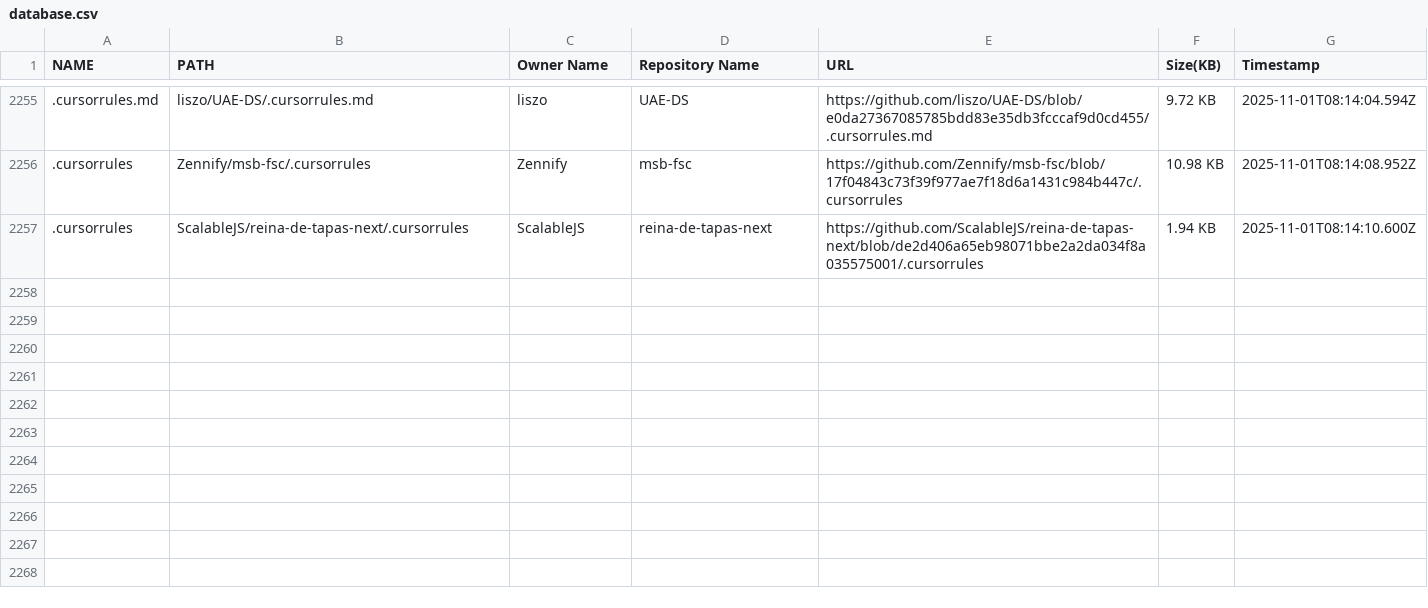
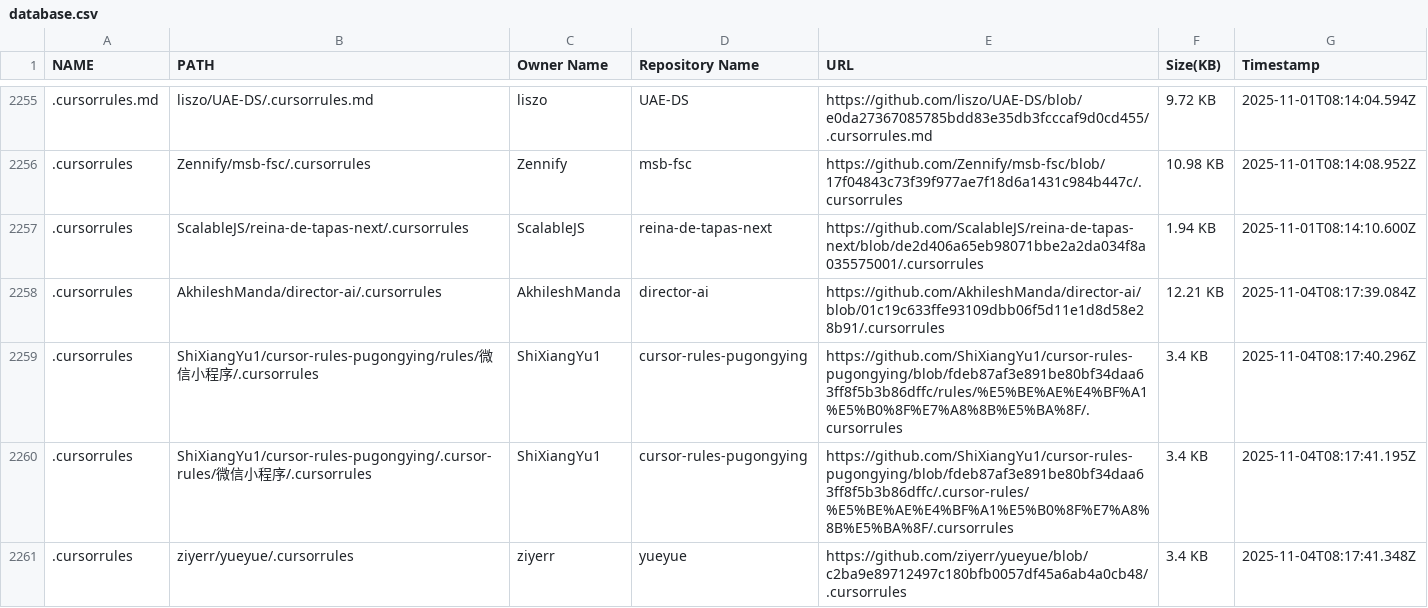
Before and after one commit to alpgul/Cursorrules-Database, a CSV file: csv/database.csv, drawn as a sheet; only a part is shown, gaps mark what is left out; the diff names each change by its address in the sheet, - before the commit and + after, or states it on an @@ line.

```diff
--- a/csv/database.csv
+++ b/csv/database.csv
+row 2258: .cursorrules | AkhileshManda/director-ai/.cursorrules | AkhileshManda | director-ai | https://github.com/AkhileshManda/director-ai/blob/01c19c633ffe93109dbb06f5d11e1d8d58e28b91/.cursorrules | 12.21 KB | 2025-11-04T08:17:39.084Z
+row 2259: .cursorrules | ShiXiangYu1/cursor-rules-pugongying/rules/微信小程序/.cursorrules | ShiXiangYu1 | cursor-rules-pugongying | https://github.com/ShiXiangYu1/cursor-rules-pugongying/blob/fdeb87af3e891be80bf34daa63ff8f5b3b86dffc/rules/%E5%BE%AE%E4%BF%A1%E5%B0%8F%E7%A8%8B%E5%BA%8F/.cursorrules | 3.4 KB | 2025-11-04T08:17:40.296Z
+row 2260: .cursorrules | ShiXiangYu1/cursor-rules-pugongying/.cursor-rules/微信小程序/.cursorrules | ShiXiangYu1 | cursor-rules-pugongying | https://github.com/ShiXiangYu1/cursor-rules-pugongying/blob/fdeb87af3e891be80bf34daa63ff8f5b3b86dffc/.cursor-rules/%E5%BE%AE%E4%BF%A1%E5%B0%8F%E7%A8%8B%E5%BA%8F/.cursorrules | 3.4 KB | 2025-11-04T08:17:41.195Z
+row 2261: .cursorrules | ziyerr/yueyue/.cursorrules | ziyerr | yueyue | https://github.com/ziyerr/yueyue/blob/c2ba9e89712497c180bfb0057df45a6ab4a0cb48/.cursorrules | 3.4 KB | 2025-11-04T08:17:41.348Z
```
Also changed, not shown: 5 other files.
